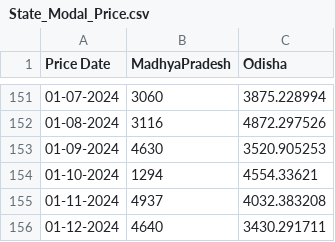
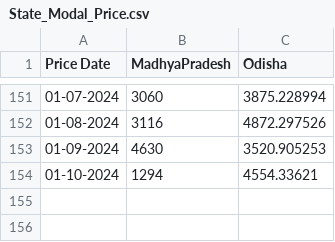
Before and after one commit to RaiAnish15/Test_Crop_Analysis, a CSV file: State_Modal_Price.csv, drawn as a sheet; only a part is shown, gaps mark what is left out; the diff names each change by its address in the sheet, - before the commit and + after, or states it on an @@ line.

Commit message:
Add files via upload

```diff
--- a/State_Modal_Price.csv
+++ b/State_Modal_Price.csv
-row 155: 01-11-2024 | 4937 | 4032.383208
-row 156: 01-12-2024 | 4640 | 3430.291711
```
